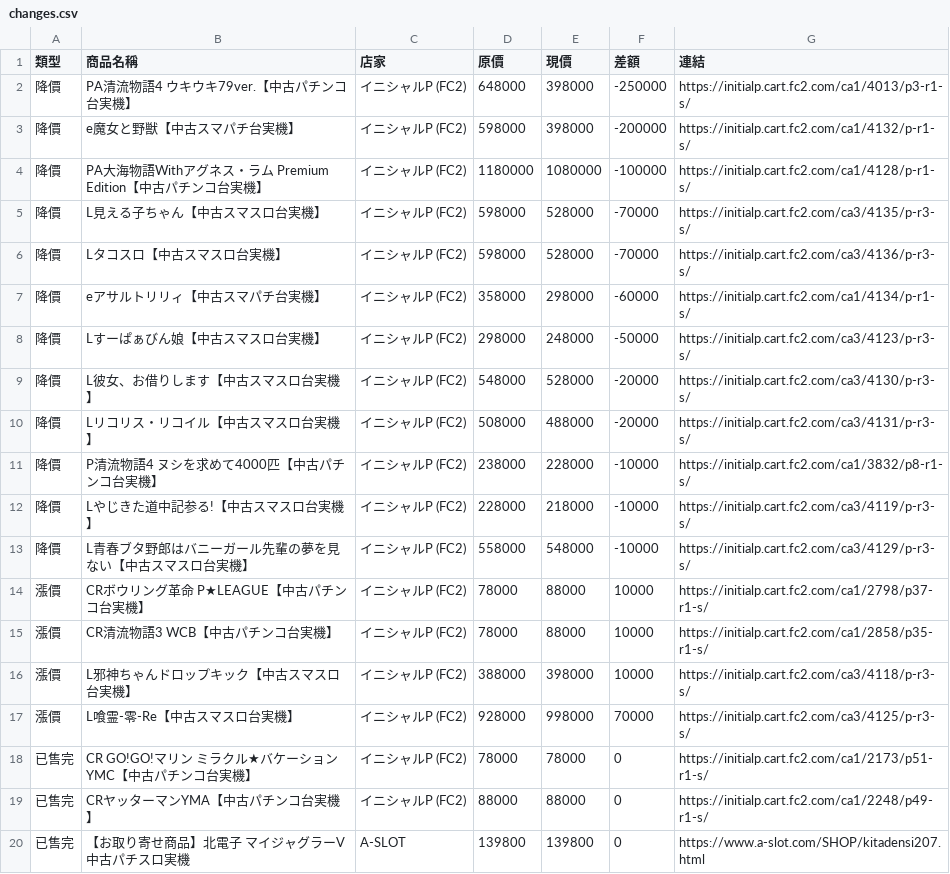
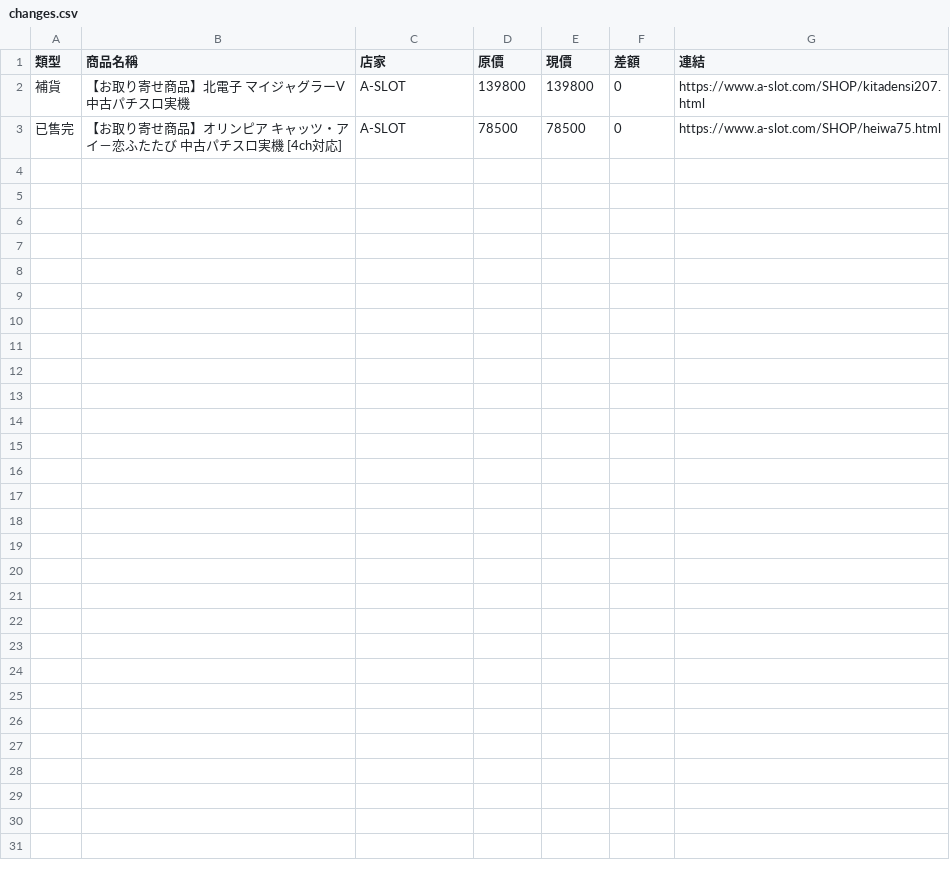
Before and after one commit to z870017/slot-price-watch, a CSV file: docs/changes.csv, drawn as a sheet.

```diff
--- a/docs/changes.csv
+++ b/docs/changes.csv
@@ -1,20 +1,3 @@
 類型,商品名稱,店家,原價,現價,差額,連結
-降價,PA清流物語4 ウキウキ79ver.【中古パチンコ台実機】,イニシャルP (FC2),648000,398000,-250000,https://initialp.cart.fc2.com/ca1/4013/p3-r1-s/
-降價,e魔女と野獣【中古スマパチ台実機】,イニシャルP (FC2),598000,398000,-200000,https://initialp.cart.fc2.com/ca1/4132/p-r1-s/
-降價,PA大海物語Withアグネス・ラム Premium Edition【中古パチンコ台実機】,イニシャルP (FC2),1180000,1080000,-100000,https://initialp.cart.fc2.com/ca1/4128/p-r1-s/
-降價,L見える子ちゃん【中古スマスロ台実機】,イニシャルP (FC2),598000,528000,-70000,https://initialp.cart.fc2.com/ca3/4135/p-r3-s/
-降價,Lタコスロ【中古スマスロ台実機】,イニシャルP (FC2),598000,528000,-70000,https://initialp.cart.fc2.com/ca3/4136/p-r3-s/
-降價,eアサルトリリィ【中古スマパチ台実機】,イニシャルP (FC2),358000,298000,-60000,https://initialp.cart.fc2.com/ca1/4134/p-r1-s/
-降價,Lすーぱぁびん娘【中古スマスロ台実機】,イニシャルP (FC2),298000,248000,-50000,https://initialp.cart.fc2.com/ca3/4123/p-r3-s/
-降價,L彼女、お借りします【中古スマスロ台実機】,イニシャルP (FC2),548000,528000,-20000,https://initialp.cart.fc2.com/ca3/4130/p-r3-s/
-降價,Lリコリス・リコイル【中古スマスロ台実機】,イニシャルP (FC2),508000,488000,-20000,https://initialp.cart.fc2.com/ca3/4131/p-r3-s/
-降價,P清流物語4 ヌシを求めて4000匹【中古パチンコ台実機】,イニシャルP (FC2),238000,228000,-10000,https://initialp.cart.fc2.com/ca1/3832/p8-r1-s/
-降價,Lやじきた道中記参る!【中古スマスロ台実機】,イニシャルP (FC2),228000,218000,-10000,https://initialp.cart.fc2.com/ca3/4119/p-r3-s/
-降價,L青春ブタ野郎はバニーガール先輩の夢を見ない【中古スマスロ台実機】,イニシャルP (FC2),558000,548000,-10000,https://initialp.cart.fc2.com/ca3/4129/p-r3-s/
-漲價,CRボウリング革命 P★LEAGUE【中古パチンコ台実機】,イニシャルP (FC2),78000,88000,10000,https://initialp.cart.fc2.com/ca1/2798/p37-r1-s/
-漲價,CR清流物語3 WCB【中古パチンコ台実機】,イニシャルP (FC2),78000,88000,10000,https://initialp.cart.fc2.com/ca1/2858/p35-r1-s/
-漲價,L邪神ちゃんドロップキック【中古スマスロ台実機】,イニシャルP (FC2),388000,398000,10000,https://initialp.cart.fc2.com/ca3/4118/p-r3-s/
-漲價,L喰霊‐零‐Re【中古スマスロ台実機】,イニシャルP (FC2),928000,998000,70000,https://initialp.cart.fc2.com/ca3/4125/p-r3-s/
-已售完,CR GO!GO!マリン ミラクル★バケーションYMC【中古パチンコ台実機】,イニシャルP (FC2),78000,78000,0,https://initialp.cart.fc2.com/ca1/2173/p51-r1-s/
-已售完,CRヤッターマンYMA【中古パチンコ台実機】,イニシャルP (FC2),88000,88000,0,https://initialp.cart.fc2.com/ca1/2248/p49-r1-s/
-已售完,【お取り寄せ商品】北電子 マイジャグラーV 中古パチスロ実機,A-SLOT,139800,139800,0,https://www.a-slot.com/SHOP/kitadensi207.html
+補貨,【お取り寄せ商品】北電子 マイジャグラーV 中古パチスロ実機,A-SLOT,139800,139800,0,https://www.a-slot.com/SHOP/kitadensi207.html
+已售完,【お取り寄せ商品】オリンピア キャッツ・アイ－恋ふたたび 中古パチスロ実機 [4ch対応],A-SLOT,78500,78500,0,https://www.a-slot.com/SHOP/heiwa75.html
```
Also changed, not shown: docs/prices.csv, docs/summary.csv, 4 other files.
